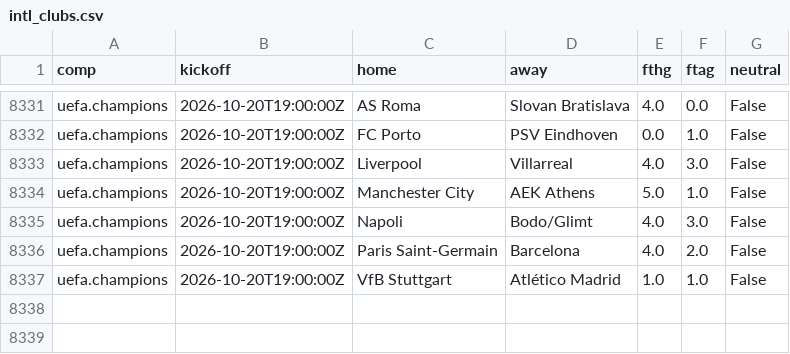
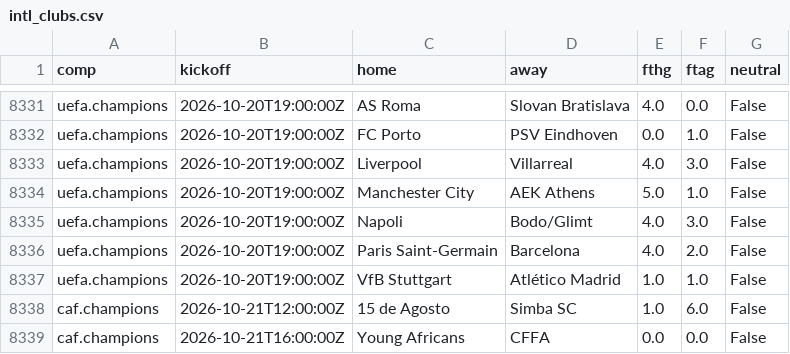
Before and after one commit to astro1997-fish/goalcast, a CSV file: data/intl_clubs.csv, drawn as a sheet; only a part is shown, gaps mark what is left out; the diff names each change by its address in the sheet, - before the commit and + after, or states it on an @@ line.

```diff
--- a/data/intl_clubs.csv
+++ b/data/intl_clubs.csv
+row 8338: caf.champions | 2026-10-21T12:00:00Z | 15 de Agosto | Simba SC | 1.0 | 6.0 | False
+row 8339: caf.champions | 2026-10-21T16:00:00Z | Young Africans | CFFA | 0.0 | 0.0 | False
```
Also changed, not shown: 5 other files.
